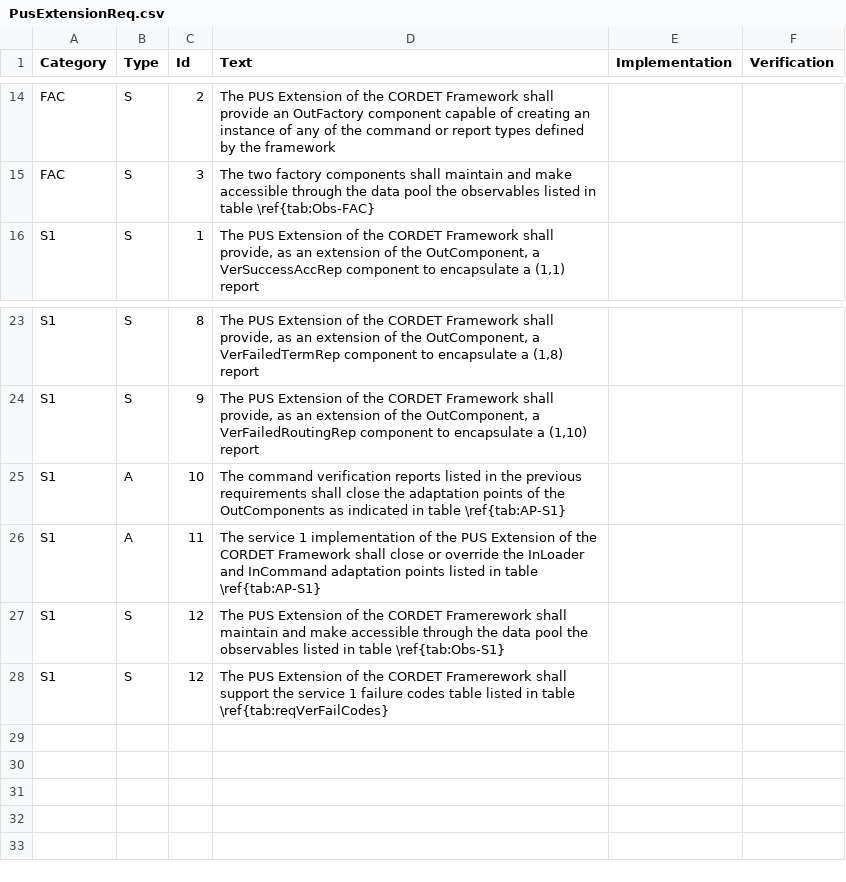
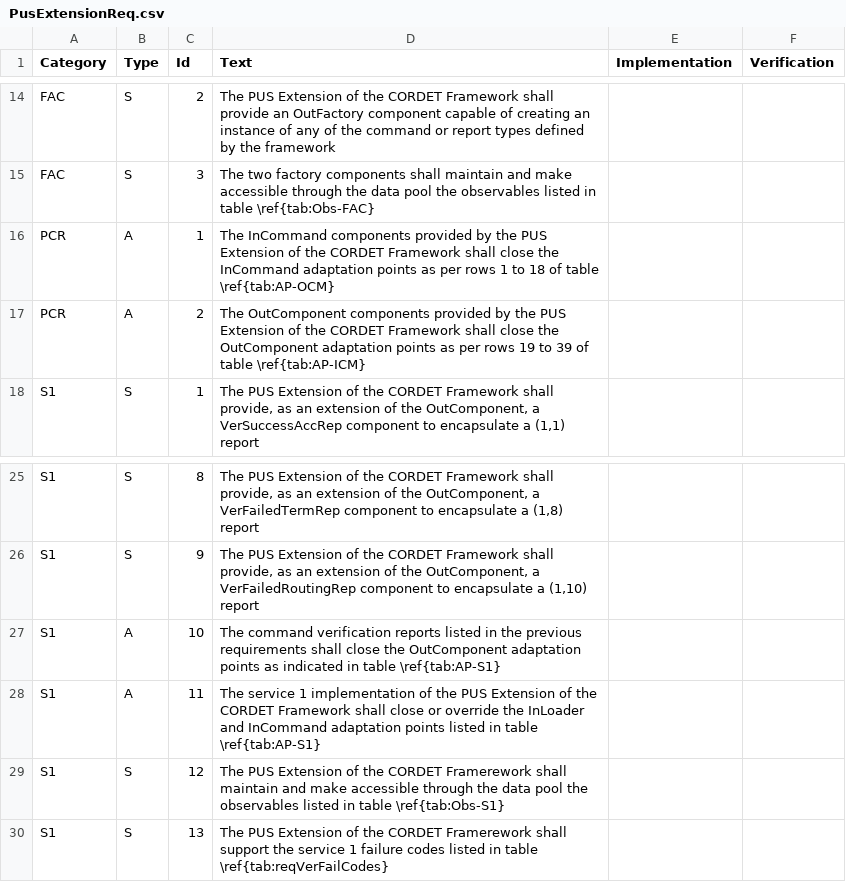
Before and after one commit to pnp-software/cordetfw, a CSV file: doc/pus/PusExtensionReq.csv, drawn as a sheet; only a part is shown, gaps mark what is left out.

```diff
--- a/doc/pus/PusExtensionReq.csv
+++ b/doc/pus/PusExtensionReq.csv
@@ -15,2 +15,4 @@ FAC,S,2,The PUS Extension of the CORDET Framework shall provide an OutFactory co
 FAC,S,3,The two factory components shall maintain and make accessible through the data pool the observables listed in table \ref{tab:Obs-FAC},,
+PCR,A,1,The InCommand components provided by the PUS Extension of the CORDET Framework shall close the InCommand adaptation points as per rows 1 to 18 of table \ref{tab:AP-OCM},,
+PCR,A,2,The OutComponent components provided by the PUS Extension of the CORDET Framework shall close the OutComponent adaptation points as per rows 19 to 39 of table \ref{tab:AP-ICM},,
 S1,S,1,"The PUS Extension of the CORDET Framework shall provide, as an extension of the OutComponent, a VerSuccessAccRep component to encapsulate a (1,1) report",,
@@ -24,5 +26,5 @@ S1,S,8,"The PUS Extension of the CORDET Framework shall provide, as an extension
 S1,S,9,"The PUS Extension of the CORDET Framework shall provide, as an extension of the OutComponent, a VerFailedRoutingRep component to encapsulate a (1,10) report",,
-S1,A,10,The command verification reports listed in the previous requirements shall close the adaptation points of the OutComponents as indicated in table \ref{tab:AP-S1},,
+S1,A,10,The command verification reports listed in the previous requirements shall close the OutComponent adaptation points as indicated in table \ref{tab:AP-S1},,
 S1,A,11,The service 1 implementation of the PUS Extension of the CORDET Framework shall close or override the InLoader and InCommand adaptation points listed in table \ref{tab:AP-S1},,
 S1,S,12,The PUS Extension of the CORDET Framerework shall maintain and make accessible through the data pool the observables listed in table \ref{tab:Obs-S1},,
-S1,S,12,The PUS Extension of the CORDET Framerework shall support the service 1 failure codes table listed in table \ref{tab:reqVerFailCodes},,
+S1,S,13,The PUS Extension of the CORDET Framerework shall support the service 1 failure codes listed in table \ref{tab:reqVerFailCodes},,
```
Also changed, not shown: doc/pus/PusExtensionAP.csv, 3 other files.
